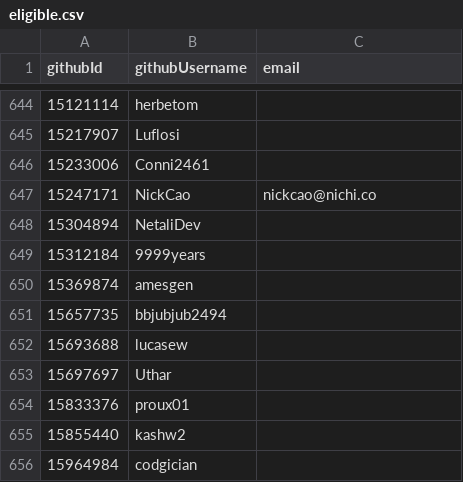
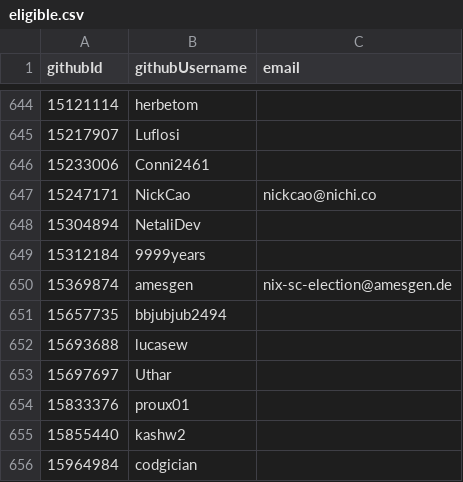
Before and after one commit to pluiedev/SC-election-2025, a CSV file: eligible.csv, drawn as a sheet; only a part is shown, gaps mark what is left out.

Commit message:
Add amesgen's email

```diff
--- a/eligible.csv
+++ b/eligible.csv
@@ -649,3 +649,3 @@ githubId,githubUsername,email
 15312184,9999years,
-15369874,amesgen,
+15369874,amesgen,nix-sc-election@amesgen.de
 15657735,bbjubjub2494,
```
